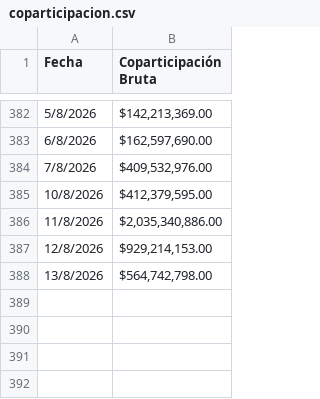
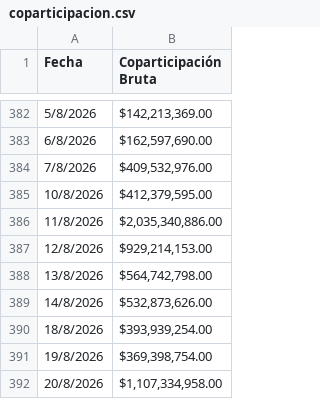
Before and after one commit to gobiernocomunidadia/tablerocomunidad2026, a CSV file: coparticipacion.csv, drawn as a sheet; only a part is shown, gaps mark what is left out; the diff names each change by its address in the sheet, - before the commit and + after, or states it on an @@ line.

Commit message:
Actualización de coparticipacion.csv - 21/08/2026 11:16:24

```diff
--- a/coparticipacion.csv
+++ b/coparticipacion.csv
+row 389: 14/8/2026 | $532,873,626.00
+row 390: 18/8/2026 | $393,939,254.00
+row 391: 19/8/2026 | $369,398,754.00
+row 392: 20/8/2026 | $1,107,334,958.00
```
